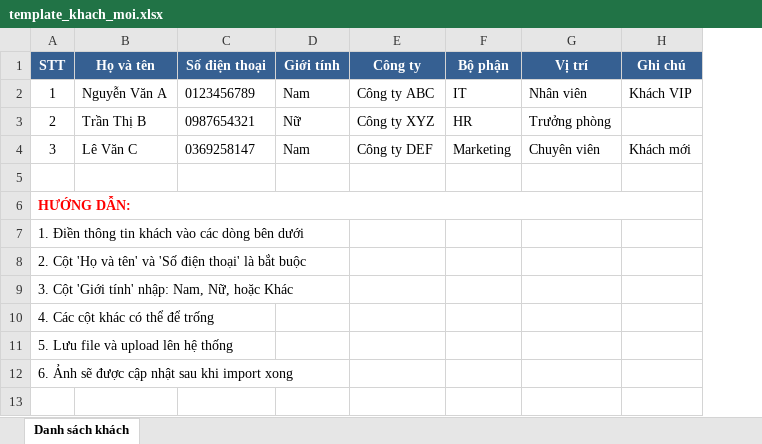
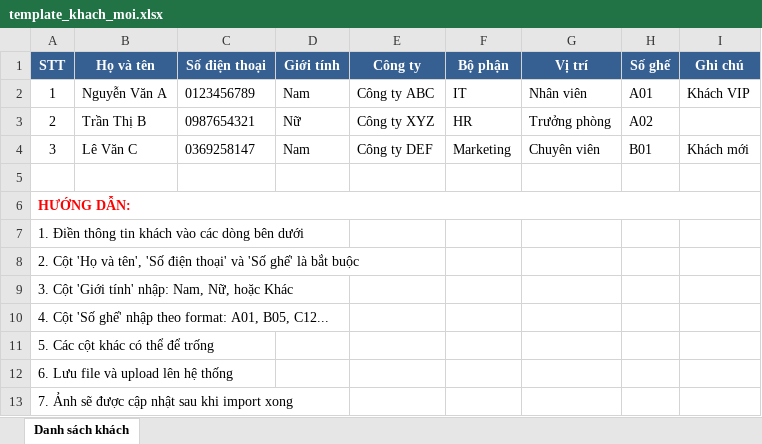
Before and after one commit to dat25134/nhandienkhuonmat, an Excel workbook: static/templates/template_khach_moi.xlsx, sheet Danh sách khách, drawn as a sheet; values as stored, in another font and other column widths than the file's, no borders; the diff names each change by its address in the sheet, - before the commit and + after, or states it on an @@ line.

```diff
--- a/static/templates/template_khach_moi.xlsx (sheet Danh sách khách)
+++ b/static/templates/template_khach_moi.xlsx (sheet Danh sách khách)
+column H (Số ghế), rows 2-4: A01 | A02 | B01
-A8 (STT): …'Họ và tên' và 'Số điện thoại' là bắt…
+A8 (STT): …'Họ và tên', 'Số điện thoại' và 'Số ghế' là bắt…
-A10 (STT): 4. Các cột khác có thể để trống
+A10 (STT): 4. Cột 'Số ghế' nhập theo format: A01, B05, C12...
-A11 (STT): 5. Lưu file và upload lên hệ thống
+A11 (STT): 5. Các cột khác có thể để trống
-A12 (STT): 6. Ảnh sẽ được cập nhật sau khi import xong
+A12 (STT): 6. Lưu file và upload lên hệ thống
+row 13: 7. Ảnh sẽ được cập nhật sau khi import xong
```
Also changed, not shown: 8 other files.
